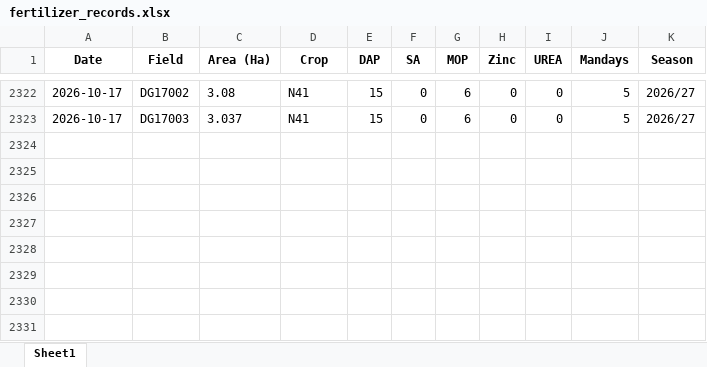
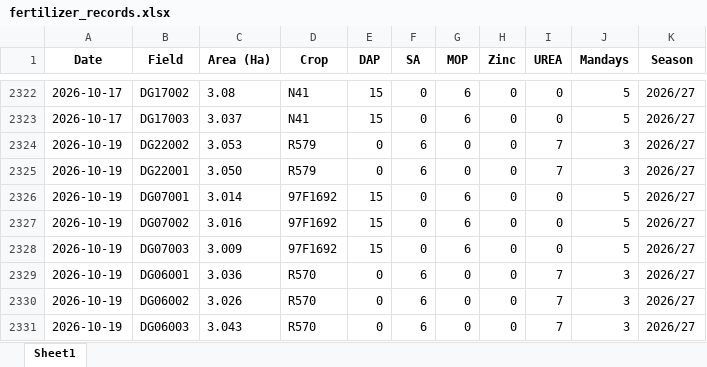
Before and after one commit to psibale/farm-management-system, an Excel workbook: data/fertilizer_records.xlsx, sheet Sheet1, drawn as a sheet; only a part is shown, gaps mark what is left out; values as stored, in another font and other column widths than the file's, no borders; the diff names each change by its address in the sheet, - before the commit and + after, or states it on an @@ line.

```diff
--- a/data/fertilizer_records.xlsx (sheet Sheet1)
+++ b/data/fertilizer_records.xlsx (sheet Sheet1)
+row 2324: 2026-10-19 | DG22002 | 3.053 | R579 | 0 | 6 | 0 | 0 | 7 | 3 | 2026/27
+row 2325: 2026-10-19 | DG22001 | 3.050 | R579 | 0 | 6 | 0 | 0 | 7 | 3 | 2026/27
+row 2326: 2026-10-19 | DG07001 | 3.014 | 97F1692 | 15 | 0 | 6 | 0 | 0 | 5 | 2026/27
+row 2327: 2026-10-19 | DG07002 | 3.016 | 97F1692 | 15 | 0 | 6 | 0 | 0 | 5 | 2026/27
+row 2328: 2026-10-19 | DG07003 | 3.009 | 97F1692 | 15 | 0 | 6 | 0 | 0 | 5 | 2026/27
+row 2329: 2026-10-19 | DG06001 | 3.036 | R570 | 0 | 6 | 0 | 0 | 7 | 3 | 2026/27
+row 2330: 2026-10-19 | DG06002 | 3.026 | R570 | 0 | 6 | 0 | 0 | 7 | 3 | 2026/27
+row 2331: 2026-10-19 | DG06003 | 3.043 | R570 | 0 | 6 | 0 | 0 | 7 | 3 | 2026/27
```
Also changed, not shown: data/fertilizer_schedule.xlsx, data/field_polygons.xlsx, 45 other files.
